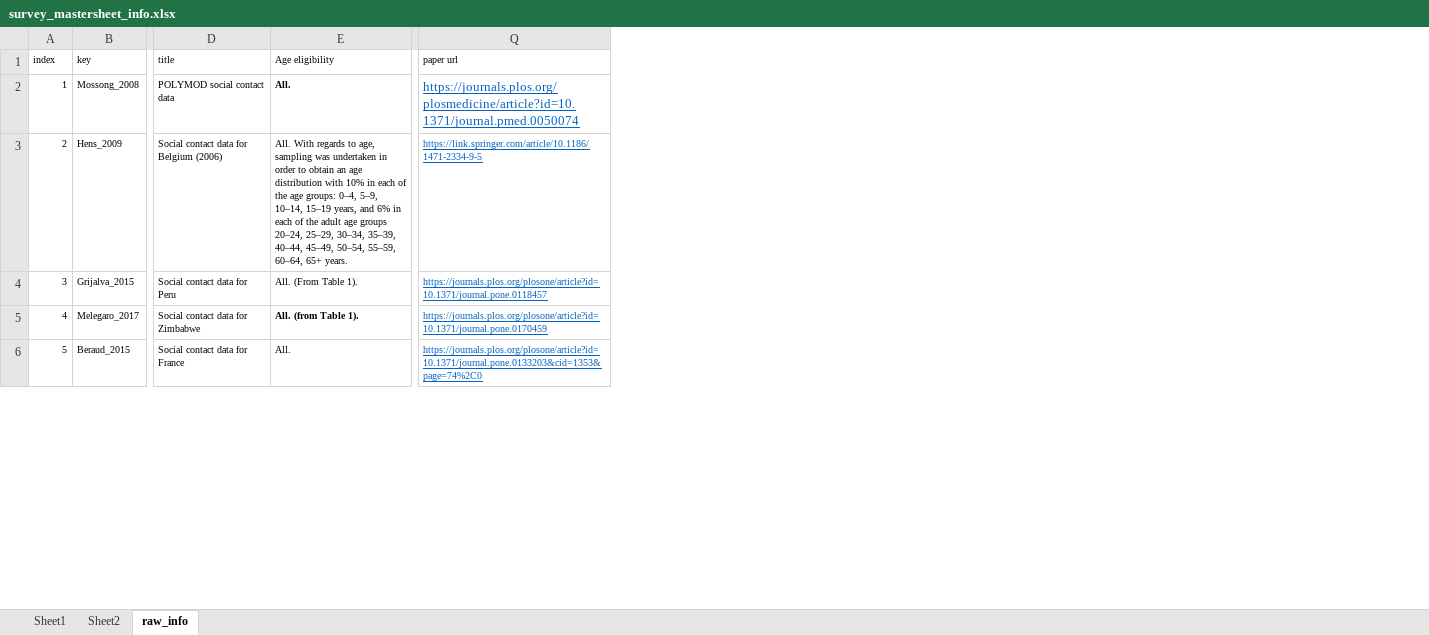
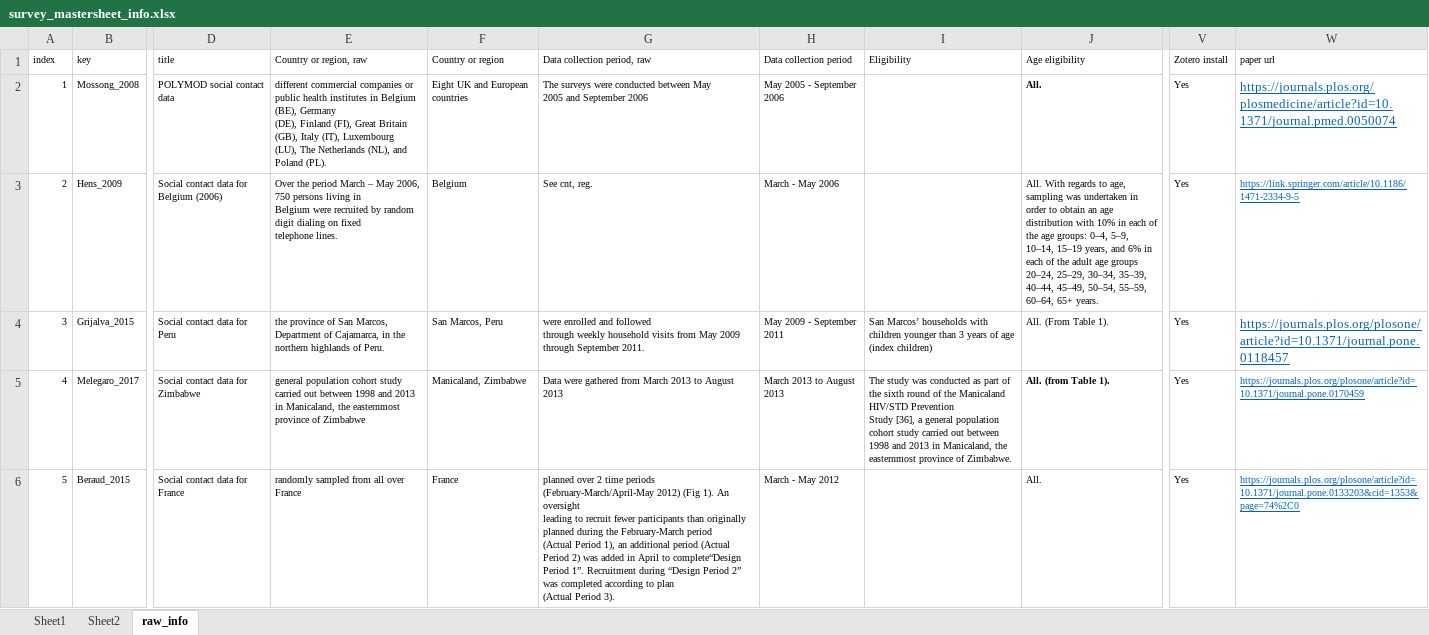
Before and after one commit to toshiakiasakura/sc_model_comparison, an Excel workbook: dt_surveys_master/survey_mastersheet_info.xlsx, sheet raw_info, drawn as a sheet; only a part is shown, gaps mark what is left out; values as stored, in another font and other column widths than the file's, no borders; addresses are those after the commit; ↵ is a line break in a cell; the diff covers the shown part only; the diff names each change by its address in the sheet, - before the commit and + after, or states it on an @@ line.

Commit message:
Update the master info

```diff
--- a/dt_surveys_master/survey_mastersheet_info.xlsx (sheet raw_info)
+++ b/dt_surveys_master/survey_mastersheet_info.xlsx (sheet raw_info)
+column E (Country or region, raw), rows 2-6: different commercial companies or public health institutes in Belgium (BE), Germany ↵ (DE), Finland (FI), Great Britain (GB), Italy (IT), Luxembourg ↵ (LU), The Netherlands (NL), and Poland (PL). | Over the period March – May 2006, 750 persons living in ↵ Belgium were recruited by random digit dialing on fixed ↵ telephone lines. | the province of San Marcos, Department of Cajamarca, in the ↵ northern highlands of Peru. | general population cohort study carried out between 1998 and 2013 in Manicaland, the easternmost province of Zimbabwe | randomly sampled from all over France
+column F (Country or region), rows 2-6: Eight UK and European countries | Belgium | San Marcos, Peru | Manicaland, Zimbabwe | France
+column G (Data collection period, raw), rows 2-6: The surveys were conducted between May ↵ 2005 and September 2006 | See cnt, reg. | were enrolled and followed ↵ through weekly household visits from May 2009 through September 2011. | Data were gathered from March 2013 to August 2013 | planned over 2 time periods (February-March/April-May 2012) (Fig 1). An oversight ↵ leading to recruit fewer participants than originally planned during the February-March period ↵ (Actual Period 1), an additional period (Actual Period 2) was added in April to complete“Design Period 1”. Recruitment during “Design Period 2” was completed according to plan ↵ (Actual Period 3).
+column H (Data collection period), rows 2-6: May 2005 - September 2006 | March - May 2006 | May 2009 - September 2011 | March 2013 to August 2013 | March - May 2012
+column I (Eligibility), rows 4-5: San Marcos’ households with children younger than 3 years of age (index children) | The study was conducted as part of the sixth round of the Manicaland HIV/STD Prevention ↵ Study [36], a general population cohort study carried out between 1998 and 2013 in Manicaland, the easternmost province of Zimbabwe.
+column V (Zotero install), rows 2-6: all Yes
@@ W4 text size: larger @@
```
Also changed, not shown: 2 edited cells and cell formats elsewhere in this sheet.
